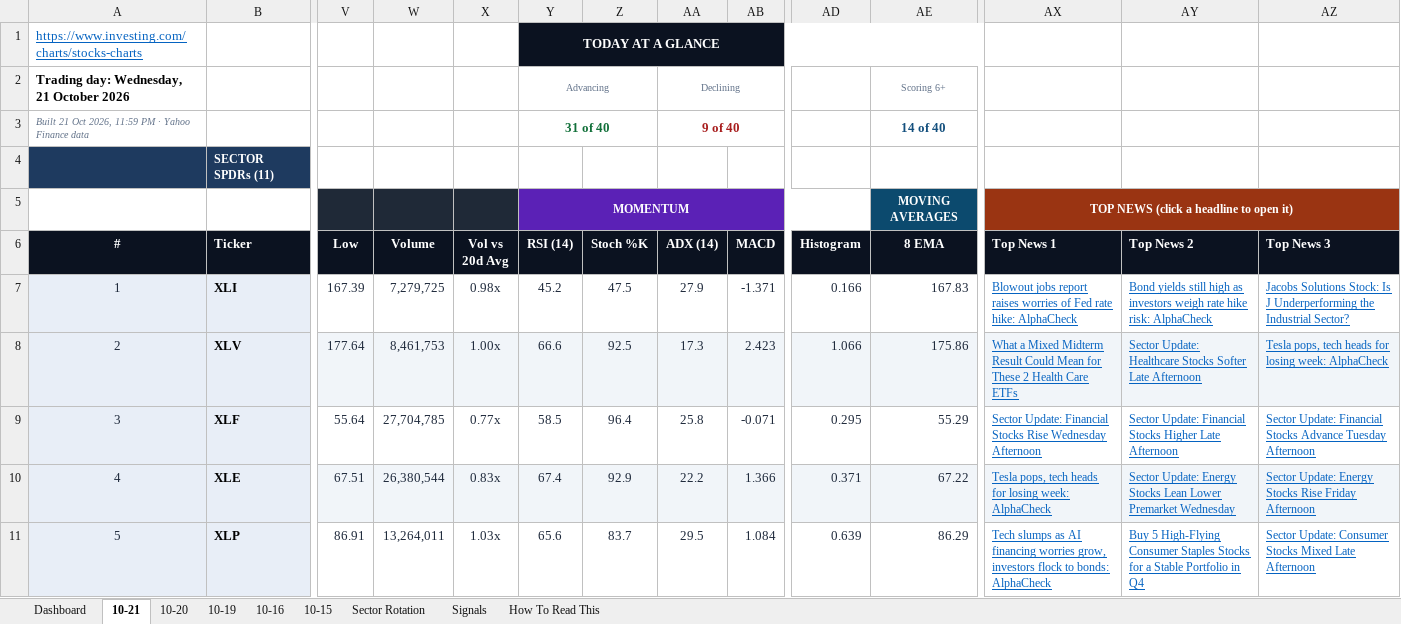
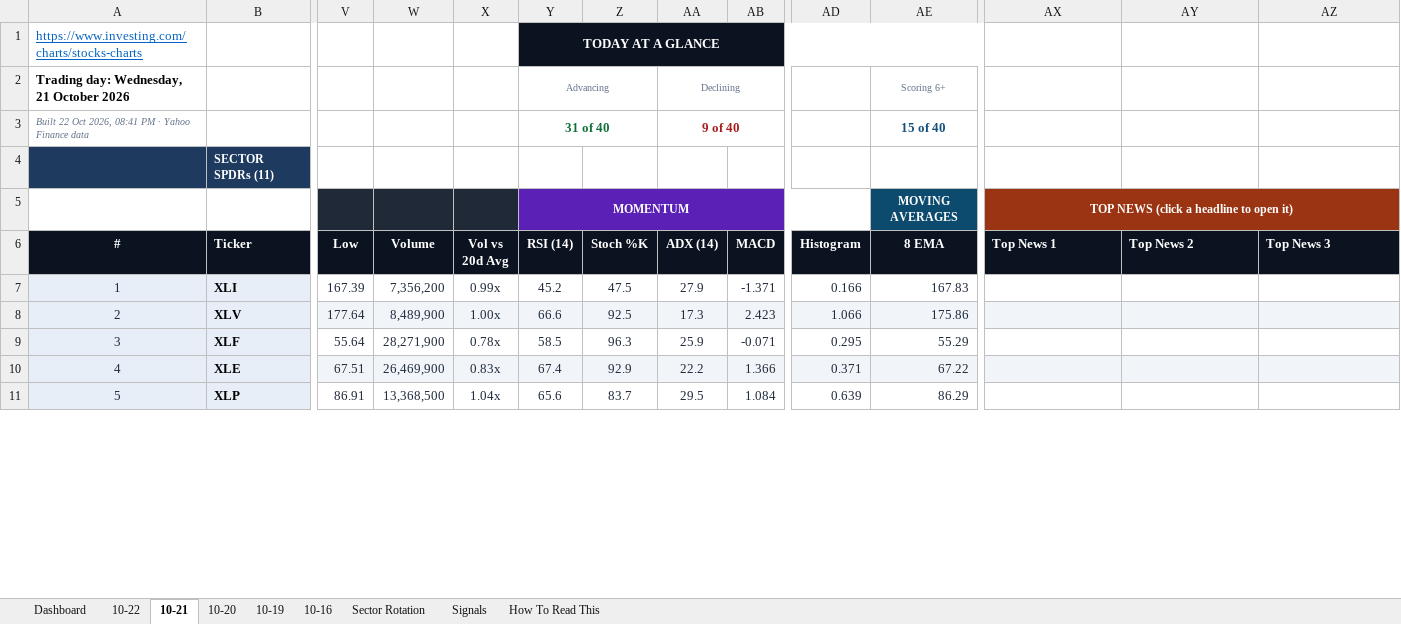
Before and after one commit to GeoWizard4645/Stock-Analysis-for-my-Grandpa, an Excel workbook: docs/data/latest.xlsx, sheet 10-21, drawn as a sheet; only a part is shown, gaps mark what is left out; values as stored, in another font and other column widths than the file's, no borders; conditional formats not drawn; the diff covers the shown part only; the diff names each change by its address in the sheet, - before the commit and + after, or states it on an @@ line.

```diff
--- a/docs/data/latest.xlsx (sheet 10-21)
+++ b/docs/data/latest.xlsx (sheet 10-21)
-sheet tab: 10-15
+sheet tab: 10-22
-A3 (#): Built 21 Oct 2026, 11:59 PM ·…
+A3 (#): Built 22 Oct 2026, 08:41 PM ·…
-AE3 (8 EMA): 14 of 40
+AE3 (8 EMA): 15 of 40
-W7 (Volume): 7,279,725
+W7 (Volume): 7,356,200
-X7 (Vol vs 20d Avg): 0.98x
+X7 (Vol vs 20d Avg): 0.99x
-AX7 (Top News 1): Blowout jobs report raises worries of Fed rate hike: AlphaCheck
+AX7 (Top News 1): (empty)
-AY7 (Top News 2): Bond yields still high as investors weigh rate hike risk: AlphaCheck
+AY7 (Top News 2): (empty)
-AZ7 (Top News 3): Jacobs Solutions Stock: Is J Underperforming the Industrial Sector?
+AZ7 (Top News 3): (empty)
-W8 (Volume): 8,461,753
+W8 (Volume): 8,489,900
-AX8 (Top News 1): What a Mixed Midterm Result Could Mean for These 2 Health Care ETFs
+AX8 (Top News 1): (empty)
-AY8 (Top News 2): Sector Update: Healthcare Stocks Softer Late Afternoon
+AY8 (Top News 2): (empty)
-AZ8 (Top News 3): Tesla pops, tech heads for losing week: AlphaCheck
+AZ8 (Top News 3): (empty)
-W9 (Volume): 27,704,785
+W9 (Volume): 28,271,900
-X9 (Vol vs 20d Avg): 0.77x
+X9 (Vol vs 20d Avg): 0.78x
-Z9 (Stoch %K): 96.4
+Z9 (Stoch %K): 96.3
-AA9 (ADX (14)): 25.8
+AA9 (ADX (14)): 25.9
-AX9 (Top News 1): Sector Update: Financial Stocks Rise Wednesday Afternoon
+AX9 (Top News 1): (empty)
-AY9 (Top News 2): Sector Update: Financial Stocks Higher Late Afternoon
+AY9 (Top News 2): (empty)
-AZ9 (Top News 3): Sector Update: Financial Stocks Advance Tuesday Afternoon
+AZ9 (Top News 3): (empty)
-W10 (Volume): 26,380,544
+W10 (Volume): 26,469,900
-AX10 (Top News 1): Tesla pops, tech heads for losing week: AlphaCheck
+AX10 (Top News 1): (empty)
-AY10 (Top News 2): Sector Update: Energy Stocks Lean Lower Premarket Wednesday
+AY10 (Top News 2): (empty)
-AZ10 (Top News 3): Sector Update: Energy Stocks Rise Friday Afternoon
+AZ10 (Top News 3): (empty)
-W11 (Volume): 13,264,011
+W11 (Volume): 13,368,500
-X11 (Vol vs 20d Avg): 1.03x
+X11 (Vol vs 20d Avg): 1.04x
-AX11 (Top News 1): Tech slumps as AI financing worries grow, investors flock to bonds: AlphaCheck
+AX11 (Top News 1): (empty)
-AY11 (Top News 2): Buy 5 High-Flying Consumer Staples Stocks for a Stable Portfolio in Q4
+AY11 (Top News 2): (empty)
-AZ11 (Top News 3): Sector Update: Consumer Stocks Mixed Late Afternoon
+AZ11 (Top News 3): (empty)
```
Also changed, not shown: 199 edited cells elsewhere in this sheet, sheet Dashboard, sheet Signals, sheet Sector Rotation, sheet 10-19, sheet 10-16, sheet 10-20, 1 other file.
